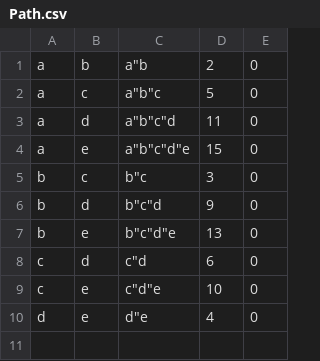
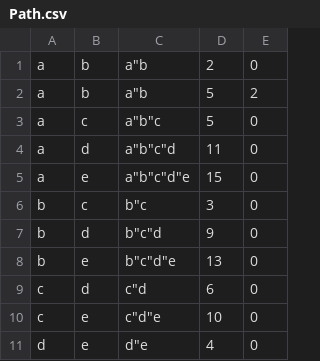
Before and after one commit to HaoxianChen/autodsl-bench, a CSV file: nib/path-cost/Path.csv, drawn as a sheet.

Commit message:
[Path] Update examples.

```diff
--- a/nib/path-cost/Path.csv
+++ b/nib/path-cost/Path.csv
@@ -1,2 +1,3 @@
 "a"	"b"	"a""b"	2	0
+"a"	"b"	"a""b"	5	2
 "a"	"c"	"a""b""c"	5	0
```
Also changed, not shown: 4 other files.
